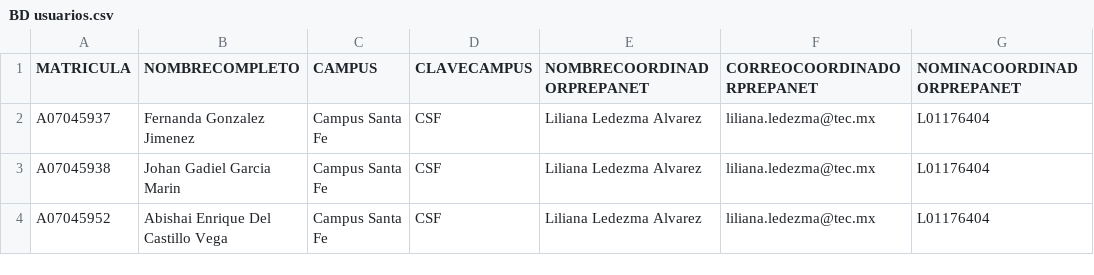
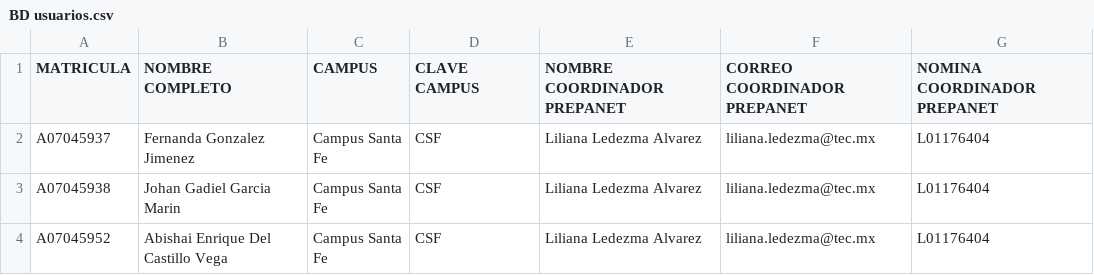
Before and after one commit to cristianUrbina/PrepanetMindfulWebApp, a CSV file: src/database/populateDB/csv-files/BD usuarios.csv, drawn as a sheet; only a part is shown.

Commit message:
Fix issue with space character in csv column names

```diff
--- a/src/database/populateDB/csv-files/BD usuarios.csv
+++ b/src/database/populateDB/csv-files/BD usuarios.csv
@@ -1,2 +1,2 @@
-MATRICULA,NOMBRECOMPLETO,CAMPUS,CLAVECAMPUS,NOMBRECOORDINADORPREPANET,CORREOCOORDINADORPREPANET,NOMINACOORDINADORPREPANET
+MATRICULA,NOMBRE COMPLETO,CAMPUS,CLAVE CAMPUS,NOMBRE COORDINADOR PREPANET,CORREO COORDINADOR PREPANET,NOMINA COORDINADOR PREPANET
 A07045937,Fernanda Gonzalez Jimenez,Campus Santa Fe,CSF,Liliana Ledezma Alvarez,liliana.ledezma@tec.mx,L01176404
```
Also changed, not shown: 6 other files.
